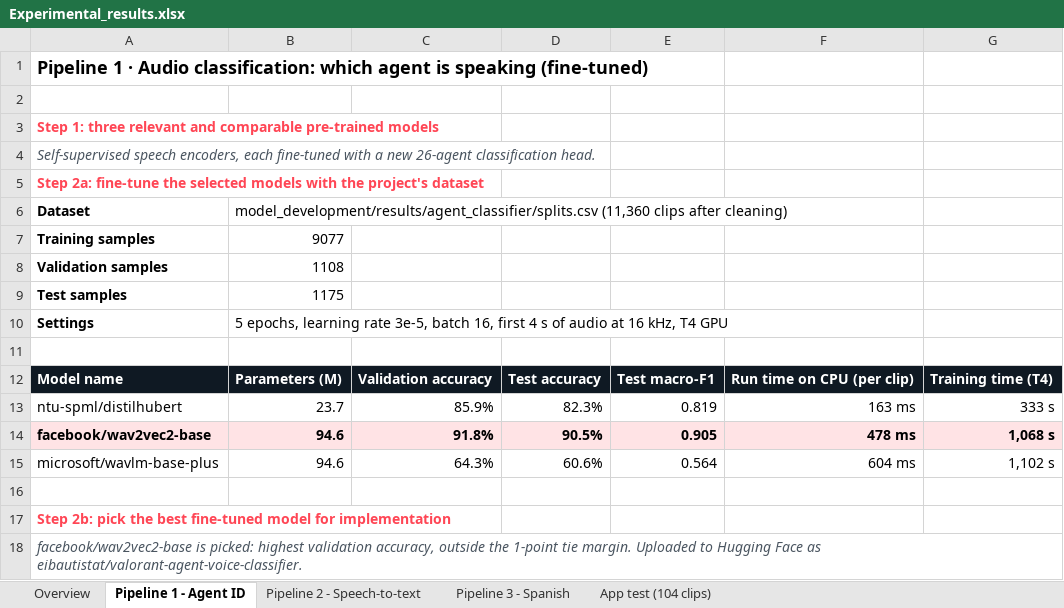
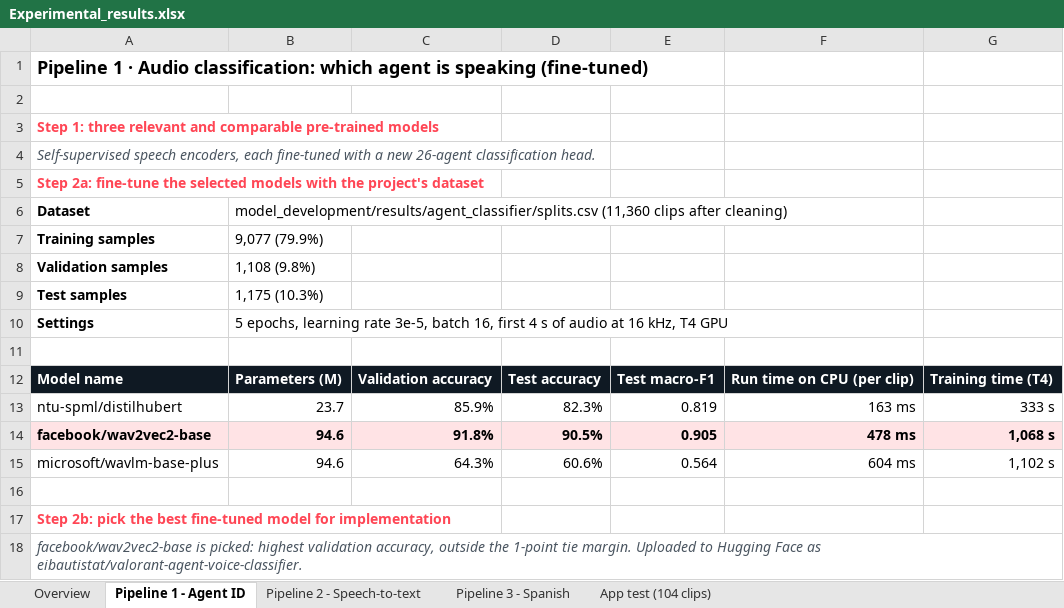
Before and after one commit to EthanIsaac/valorant-voiceline-qa, an Excel workbook: model_development/results/Experimental_results.xlsx, sheet Pipeline 1 - Agent ID, drawn as a sheet; values as stored, in another font and other column widths than the file's, no borders; the diff names each change by its address in the sheet, - before the commit and + after, or states it on an @@ line.

```diff
--- a/model_development/results/Experimental_results.xlsx (sheet Pipeline 1 - Agent ID)
+++ b/model_development/results/Experimental_results.xlsx (sheet Pipeline 1 - Agent ID)
-B7: 9077
+B7: 9,077 (79.9%)
-B8: 1108
+B8: 1,108 (9.8%)
-B9: 1175
+B9: 1,175 (10.3%)
```
Also changed, not shown: sheet Pipeline 2 - Speech-to-text.
